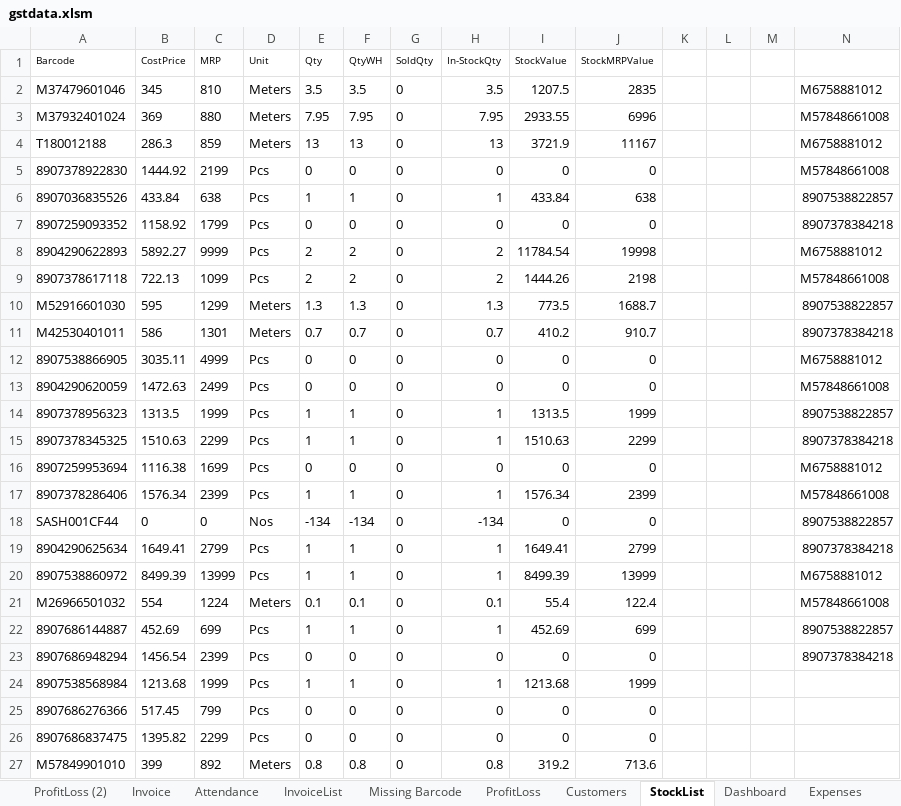
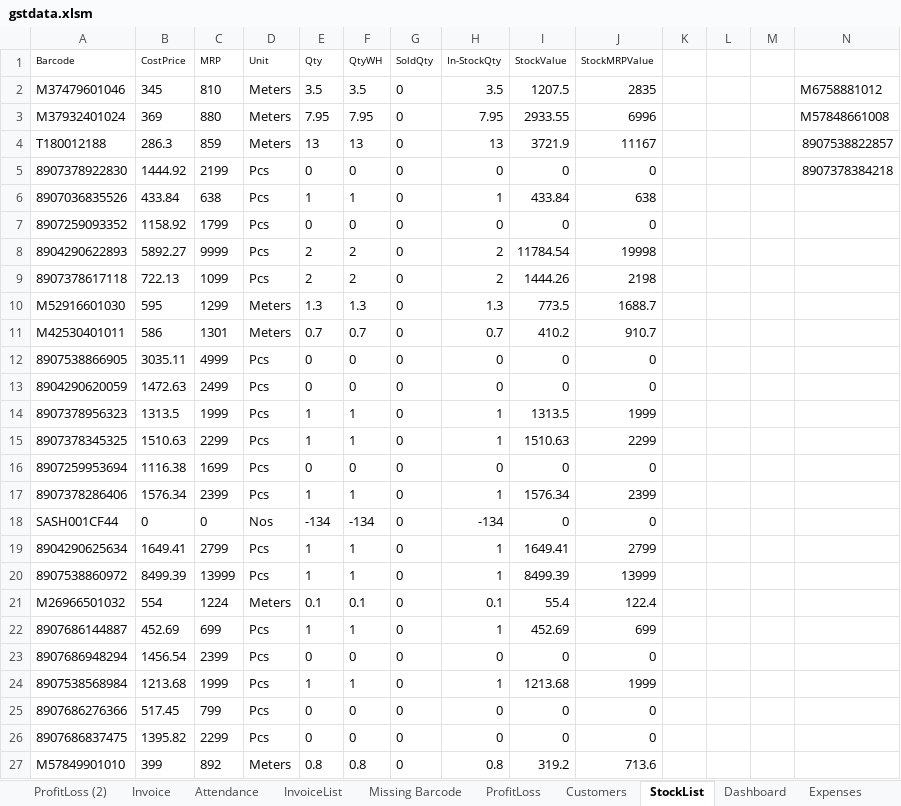
Before and after one commit to amitdumka/AprajitaRetails, an Excel workbook: AprajitaRetails/Server/wwwroot/Data/gstdata.xlsm, sheet StockList, drawn as a sheet; only a part is shown; values as stored, in another font and other column widths than the file's, no borders; the diff names each change by its address in the sheet, - before the commit and + after, or states it on an @@ line.

```diff
--- a/AprajitaRetails/Server/wwwroot/Data/gstdata.xlsm (sheet StockList)
+++ b/AprajitaRetails/Server/wwwroot/Data/gstdata.xlsm (sheet StockList)
-N4: M6758881012
+N4: 8907538822857
-N5: M57848661008
+N5: 8907378384218
-N6: 8907538822857
+N6: (empty)
-N7: 8907378384218
+N7: (empty)
-N8: M6758881012
+N8: (empty)
-N9: M57848661008
+N9: (empty)
-N10: 8907538822857
+N10: (empty)
-N11: 8907378384218
+N11: (empty)
-N12: M6758881012
+N12: (empty)
-N13: M57848661008
+N13: (empty)
-N14: 8907538822857
+N14: (empty)
-N15: 8907378384218
+N15: (empty)
-N16: M6758881012
+N16: (empty)
-N17: M57848661008
+N17: (empty)
-N18: 8907538822857
+N18: (empty)
-N19: 8907378384218
+N19: (empty)
-N20: M6758881012
+N20: (empty)
-N21: M57848661008
+N21: (empty)
-N22: 8907538822857
+N22: (empty)
-N23: 8907378384218
+N23: (empty)
```
Also changed, not shown: sheet InvoiceList, sheet ProfitLoss, sheet Invoice, sheet Missing Barcode, formulas that keep their value, charts or pictures.
